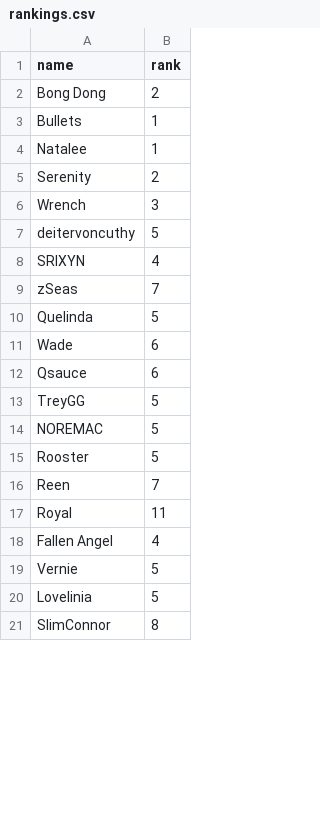
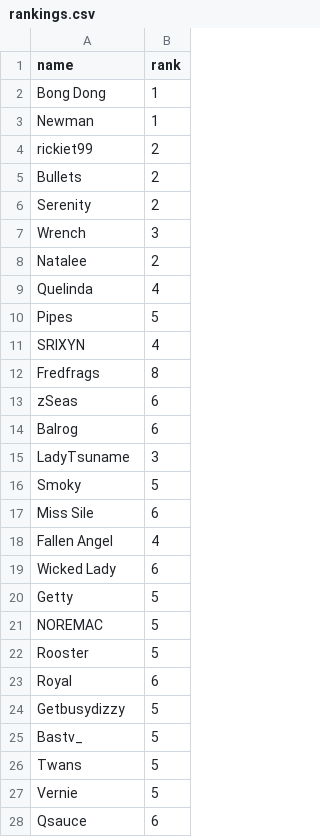
Before and after one commit to cgetty90/tkr-calculator, a CSV file: rankings.csv, drawn as a sheet; only a part is shown; the shorter side is filled out with more unchanged rows; the diff covers the shown part only.

```diff
--- a/rankings.csv
+++ b/rankings.csv
@@ -1,19 +1,28 @@
 name,rank
-Bong Dong,2
-Bullets,1
-Natalee,1
+Bong Dong,1
+Newman,1
+rickiet99,2
+Bullets,2
 Serenity,2
 Wrench,3
-deitervoncuthy,5
+Natalee,2
+Quelinda,4
+Pipes,5
 SRIXYN,4
-zSeas,7
-Quelinda,5
-Wade,6
-Qsauce,6
-TreyGG,5
+Fredfrags,8
+zSeas,6
+Balrog,6
+LadyTsuname,3
+Smoky,5
+Miss Sile,6
+Fallen Angel,4
+Wicked Lady,6
+Getty,5
 NOREMAC,5
 Rooster,5
-Reen,7
-Royal,11
-Fallen Angel,4
+Royal,6
+Getbusydizzy,5
+Bastv_,5
+Twans,5
 Vernie,5
+Qsauce,6
```
Also changed, not shown: 18 added rows, 18 removed rows, 25 moved rows and 5 edited cells elsewhere in this file, 1 other file.
